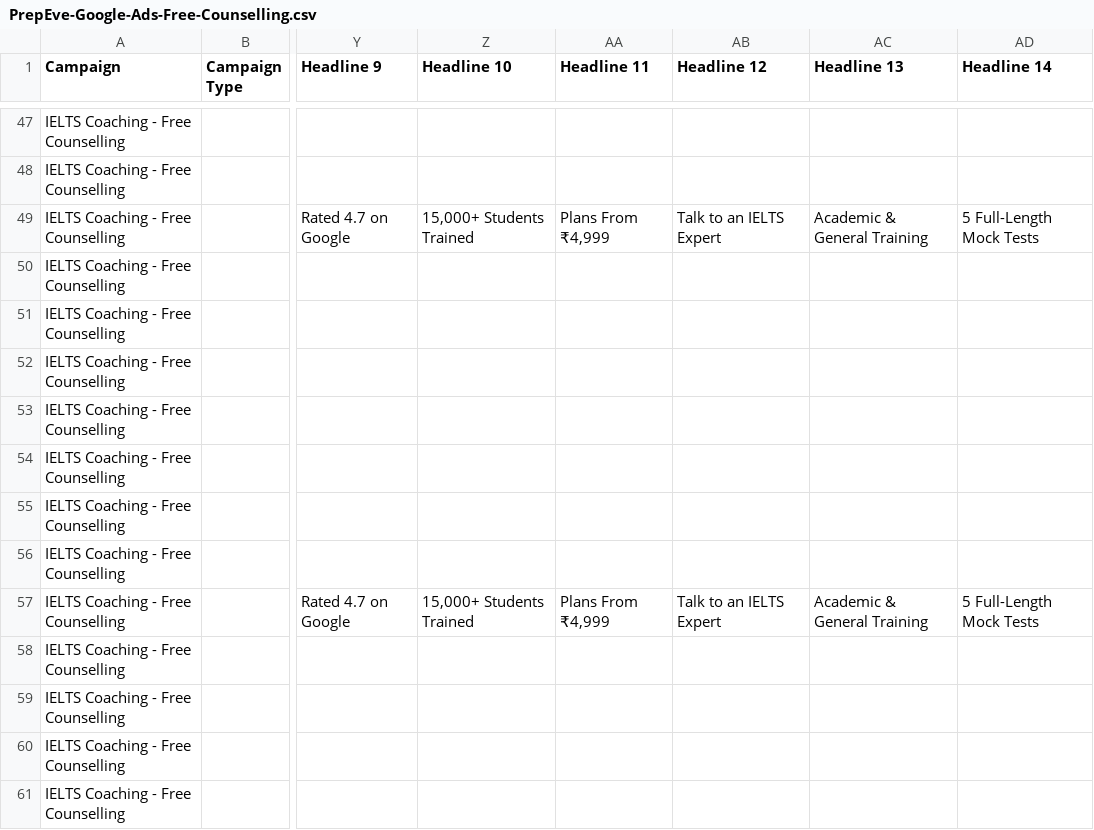
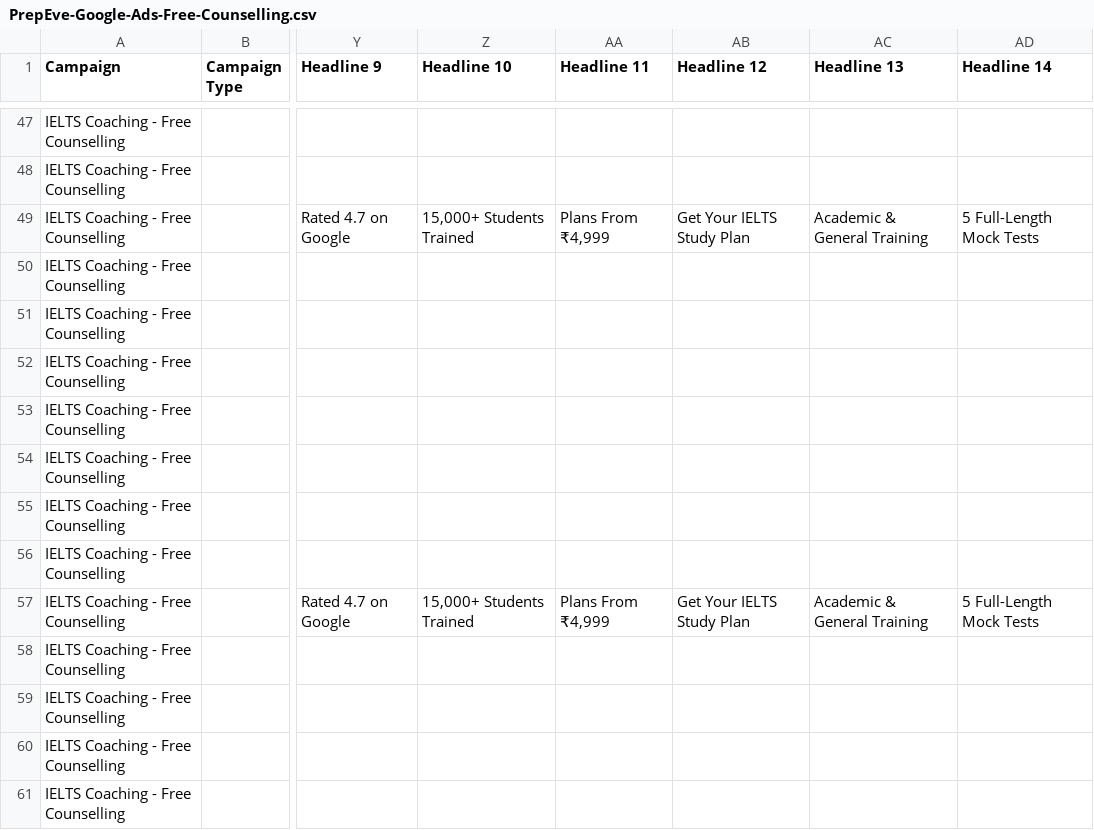
Before and after one commit to tejasdhawan150-ai/prep, a CSV file: docs/ads/PrepEve-Google-Ads-Free-Counselling.csv, drawn as a sheet; only a part is shown, gaps mark what is left out; the diff covers the shown part only; the diff names each change by its address in the sheet, - before the commit and + after, or states it on an @@ line.

```diff
--- a/docs/ads/PrepEve-Google-Ads-Free-Counselling.csv
+++ b/docs/ads/PrepEve-Google-Ads-Free-Counselling.csv
-AB49 (Headline 12): Talk to an IELTS Expert
+AB49 (Headline 12): Get Your IELTS Study Plan
-AB57 (Headline 12): Talk to an IELTS Expert
+AB57 (Headline 12): Get Your IELTS Study Plan
```
Also changed, not shown: 5 edited cells elsewhere in this file, docs/ads/google-ads-editor-import.csv.
